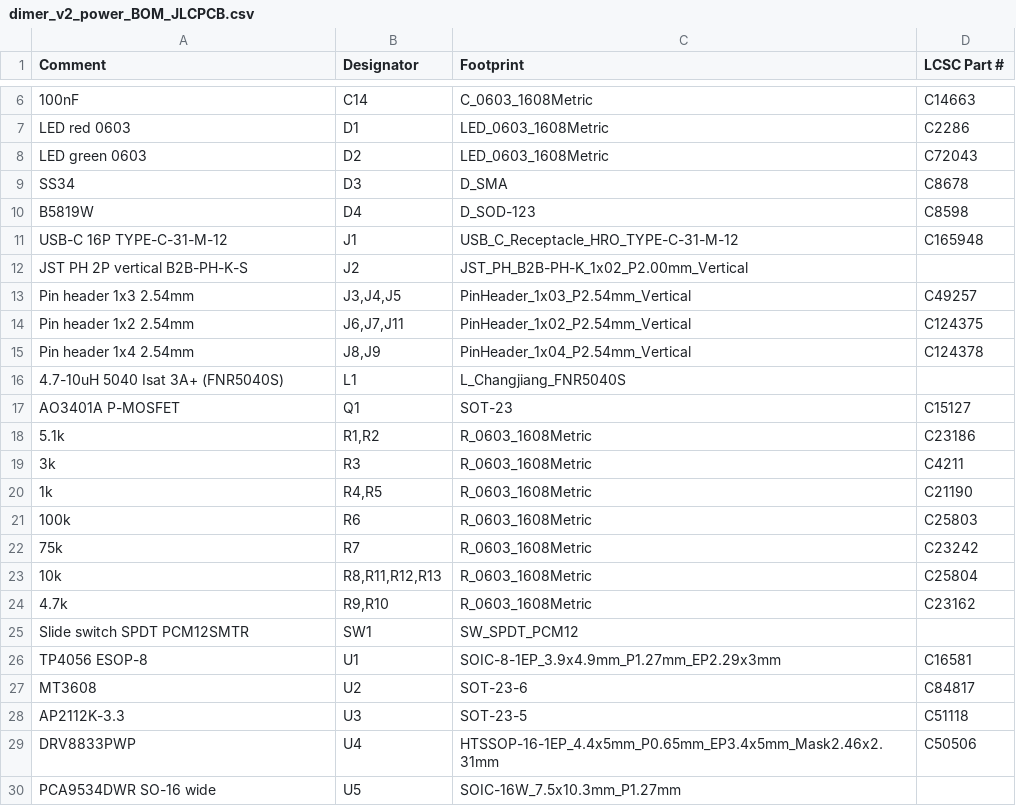
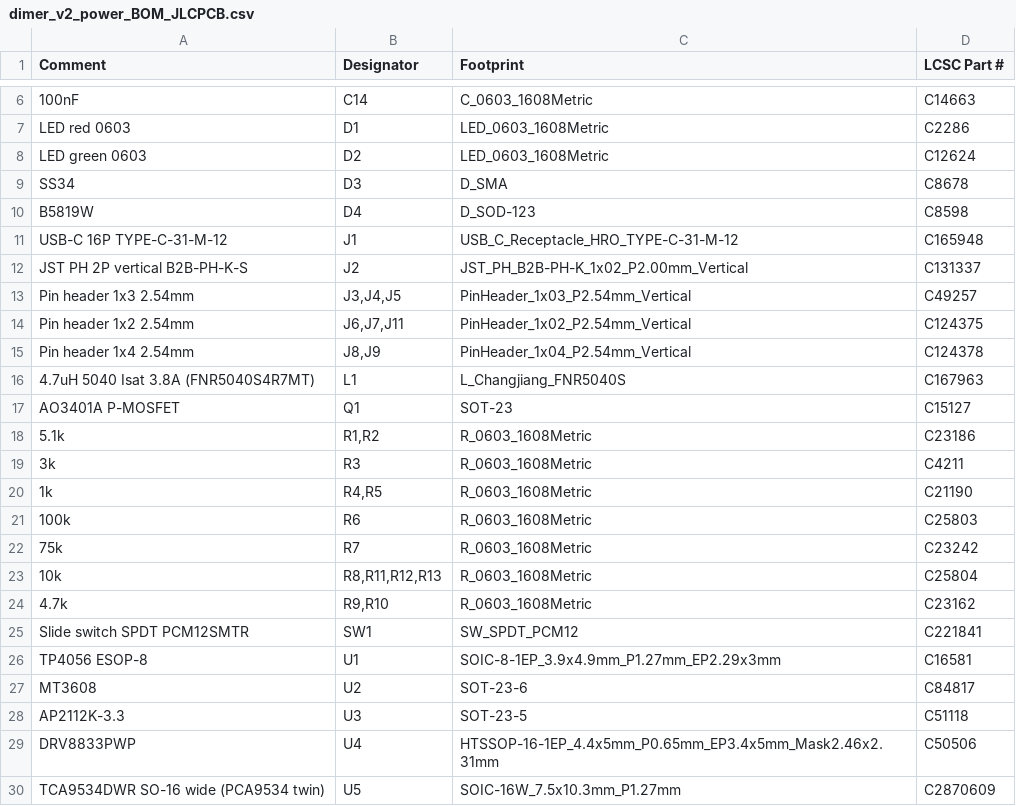
Before and after one commit to whatsoeveroo/dimer, a CSV file: v2/pcb/dimer_v2_power_BOM_JLCPCB.csv, drawn as a sheet; only a part is shown, gaps mark what is left out.

```diff
--- a/v2/pcb/dimer_v2_power_BOM_JLCPCB.csv
+++ b/v2/pcb/dimer_v2_power_BOM_JLCPCB.csv
@@ -7,3 +7,3 @@ Comment,Designator,Footprint,LCSC Part #
 LED red 0603,D1,LED_0603_1608Metric,C2286
-LED green 0603,D2,LED_0603_1608Metric,C72043
+LED green 0603,D2,LED_0603_1608Metric,C12624
 SS34,D3,D_SMA,C8678
@@ -11,3 +11,3 @@ B5819W,D4,D_SOD-123,C8598
 USB-C 16P TYPE-C-31-M-12,J1,USB_C_Receptacle_HRO_TYPE-C-31-M-12,C165948
-JST PH 2P vertical B2B-PH-K-S,J2,JST_PH_B2B-PH-K_1x02_P2.00mm_Vertical,
+JST PH 2P vertical B2B-PH-K-S,J2,JST_PH_B2B-PH-K_1x02_P2.00mm_Vertical,C131337
 Pin header 1x3 2.54mm,"J3,J4,J5",PinHeader_1x03_P2.54mm_Vertical,C49257
@@ -15,3 +15,3 @@ Pin header 1x2 2.54mm,"J6,J7,J11",PinHeader_1x02_P2.54mm_Vertical,C124375
 Pin header 1x4 2.54mm,"J8,J9",PinHeader_1x04_P2.54mm_Vertical,C124378
-4.7-10uH 5040 Isat 3A+ (FNR5040S),L1,L_Changjiang_FNR5040S,
+4.7uH 5040 Isat 3.8A (FNR5040S4R7MT),L1,L_Changjiang_FNR5040S,C167963
 AO3401A P-MOSFET,Q1,SOT-23,C15127
@@ -24,3 +24,3 @@ AO3401A P-MOSFET,Q1,SOT-23,C15127
 4.7k,"R9,R10",R_0603_1608Metric,C23162
-Slide switch SPDT PCM12SMTR,SW1,SW_SPDT_PCM12,
+Slide switch SPDT PCM12SMTR,SW1,SW_SPDT_PCM12,C221841
 TP4056 ESOP-8,U1,SOIC-8-1EP_3.9x4.9mm_P1.27mm_EP2.29x3mm,C16581
@@ -29,2 +29,2 @@ AP2112K-3.3,U3,SOT-23-5,C51118
 DRV8833PWP,U4,HTSSOP-16-1EP_4.4x5mm_P0.65mm_EP3.4x5mm_Mask2.46x2.31mm,C50506
-PCA9534DWR SO-16 wide,U5,SOIC-16W_7.5x10.3mm_P1.27mm,
+TCA9534DWR SO-16 wide (PCA9534 twin),U5,SOIC-16W_7.5x10.3mm_P1.27mm,C2870609
```
Also changed, not shown: 17 other files.
